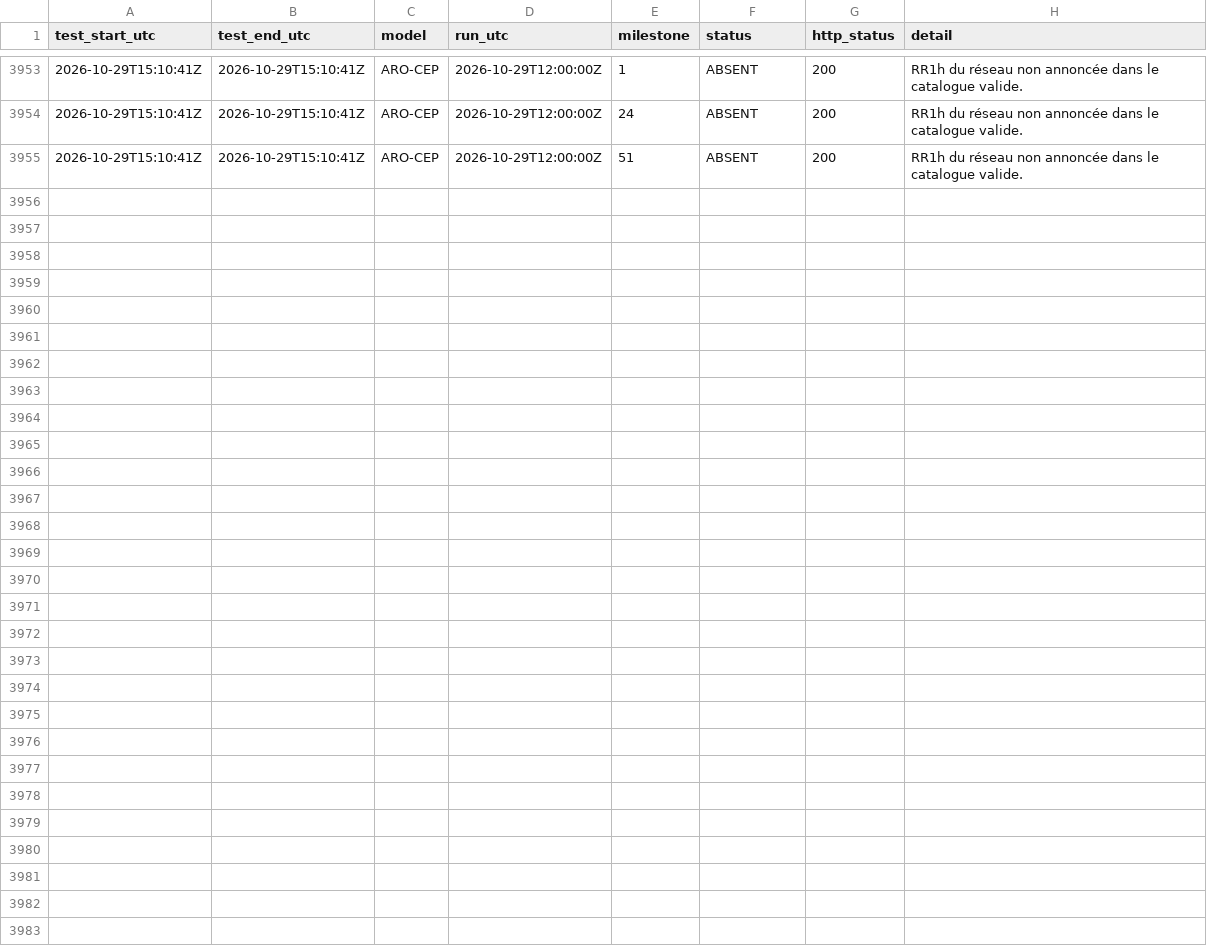
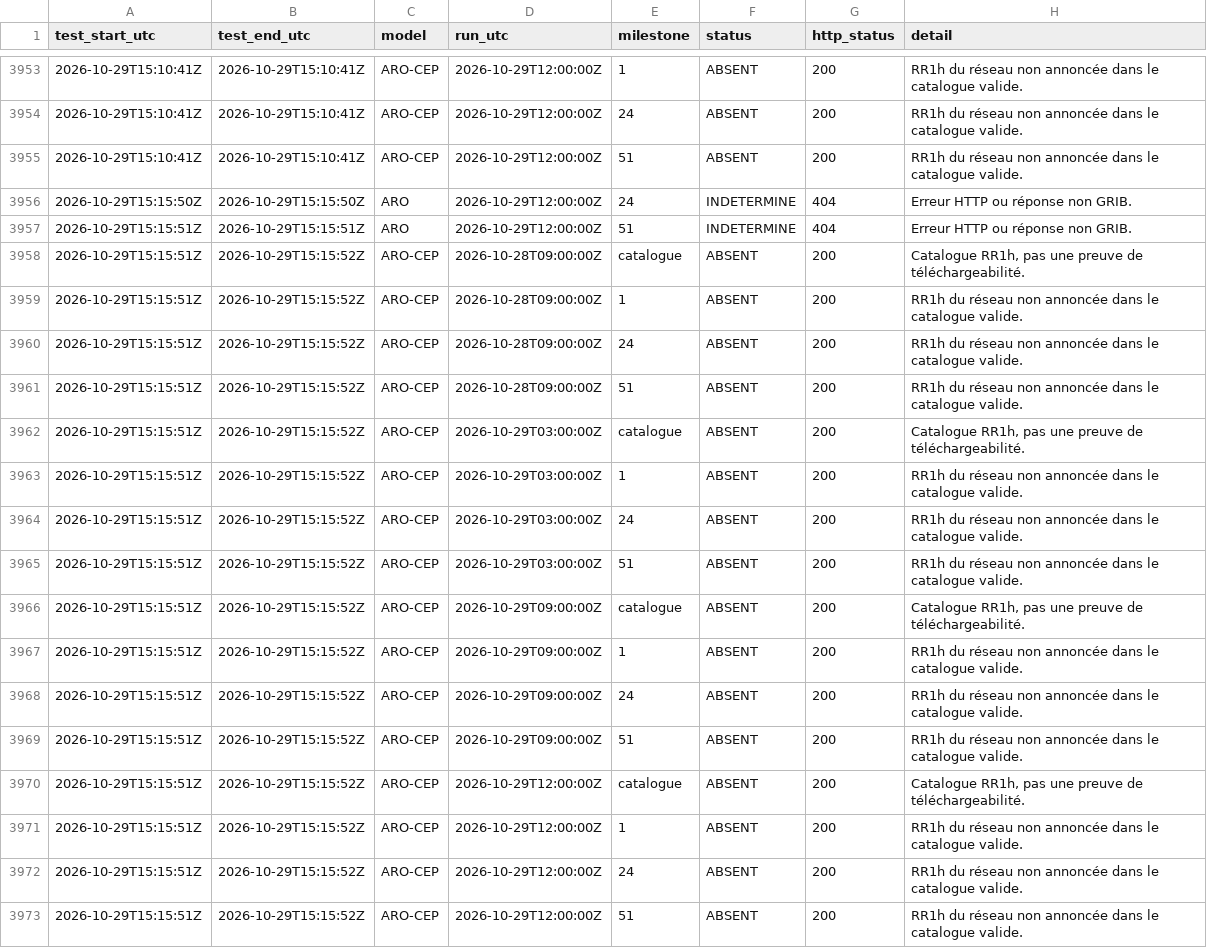
Before and after one commit to Shiliguri/disponibilite-modeles, a CSV file: data/tests_2026-10-29.csv, drawn as a sheet; only a part is shown, gaps mark what is left out.

```diff
--- a/data/tests_2026-10-29.csv
+++ b/data/tests_2026-10-29.csv
@@ -3955 +3955,19 @@ test_start_utc,test_end_utc,model,run_utc,milestone,status,http_status,detail
 2026-10-29T15:10:41Z,2026-10-29T15:10:41Z,ARO-CEP,2026-10-29T12:00:00Z,51,ABSENT,200,RR1h du réseau non annoncée dans le catalogue valide.
+2026-10-29T15:15:50Z,2026-10-29T15:15:50Z,ARO,2026-10-29T12:00:00Z,24,INDETERMINE,404,Erreur HTTP ou réponse non GRIB.
+2026-10-29T15:15:51Z,2026-10-29T15:15:51Z,ARO,2026-10-29T12:00:00Z,51,INDETERMINE,404,Erreur HTTP ou réponse non GRIB.
+2026-10-29T15:15:51Z,2026-10-29T15:15:52Z,ARO-CEP,2026-10-28T09:00:00Z,catalogue,ABSENT,200,"Catalogue RR1h, pas une preuve de téléchargeabilité."
+2026-10-29T15:15:51Z,2026-10-29T15:15:52Z,ARO-CEP,2026-10-28T09:00:00Z,1,ABSENT,200,RR1h du réseau non annoncée dans le catalogue valide.
+2026-10-29T15:15:51Z,2026-10-29T15:15:52Z,ARO-CEP,2026-10-28T09:00:00Z,24,ABSENT,200,RR1h du réseau non annoncée dans le catalogue valide.
+2026-10-29T15:15:51Z,2026-10-29T15:15:52Z,ARO-CEP,2026-10-28T09:00:00Z,51,ABSENT,200,RR1h du réseau non annoncée dans le catalogue valide.
+2026-10-29T15:15:51Z,2026-10-29T15:15:52Z,ARO-CEP,2026-10-29T03:00:00Z,catalogue,ABSENT,200,"Catalogue RR1h, pas une preuve de téléchargeabilité."
+2026-10-29T15:15:51Z,2026-10-29T15:15:52Z,ARO-CEP,2026-10-29T03:00:00Z,1,ABSENT,200,RR1h du réseau non annoncée dans le catalogue valide.
+2026-10-29T15:15:51Z,2026-10-29T15:15:52Z,ARO-CEP,2026-10-29T03:00:00Z,24,ABSENT,200,RR1h du réseau non annoncée dans le catalogue valide.
+2026-10-29T15:15:51Z,2026-10-29T15:15:52Z,ARO-CEP,2026-10-29T03:00:00Z,51,ABSENT,200,RR1h du réseau non annoncée dans le catalogue valide.
+2026-10-29T15:15:51Z,2026-10-29T15:15:52Z,ARO-CEP,2026-10-29T09:00:00Z,catalogue,ABSENT,200,"Catalogue RR1h, pas une preuve de téléchargeabilité."
+2026-10-29T15:15:51Z,2026-10-29T15:15:52Z,ARO-CEP,2026-10-29T09:00:00Z,1,ABSENT,200,RR1h du réseau non annoncée dans le catalogue valide.
+2026-10-29T15:15:51Z,2026-10-29T15:15:52Z,ARO-CEP,2026-10-29T09:00:00Z,24,ABSENT,200,RR1h du réseau non annoncée dans le catalogue valide.
+2026-10-29T15:15:51Z,2026-10-29T15:15:52Z,ARO-CEP,2026-10-29T09:00:00Z,51,ABSENT,200,RR1h du réseau non annoncée dans le catalogue valide.
+2026-10-29T15:15:51Z,2026-10-29T15:15:52Z,ARO-CEP,2026-10-29T12:00:00Z,catalogue,ABSENT,200,"Catalogue RR1h, pas une preuve de téléchargeabilité."
+2026-10-29T15:15:51Z,2026-10-29T15:15:52Z,ARO-CEP,2026-10-29T12:00:00Z,1,ABSENT,200,RR1h du réseau non annoncée dans le catalogue valide.
+2026-10-29T15:15:51Z,2026-10-29T15:15:52Z,ARO-CEP,2026-10-29T12:00:00Z,24,ABSENT,200,RR1h du réseau non annoncée dans le catalogue valide.
+2026-10-29T15:15:51Z,2026-10-29T15:15:52Z,ARO-CEP,2026-10-29T12:00:00Z,51,ABSENT,200,RR1h du réseau non annoncée dans le catalogue valide.
```
Also changed, not shown: data/disponibilites.csv, 2 other files.
